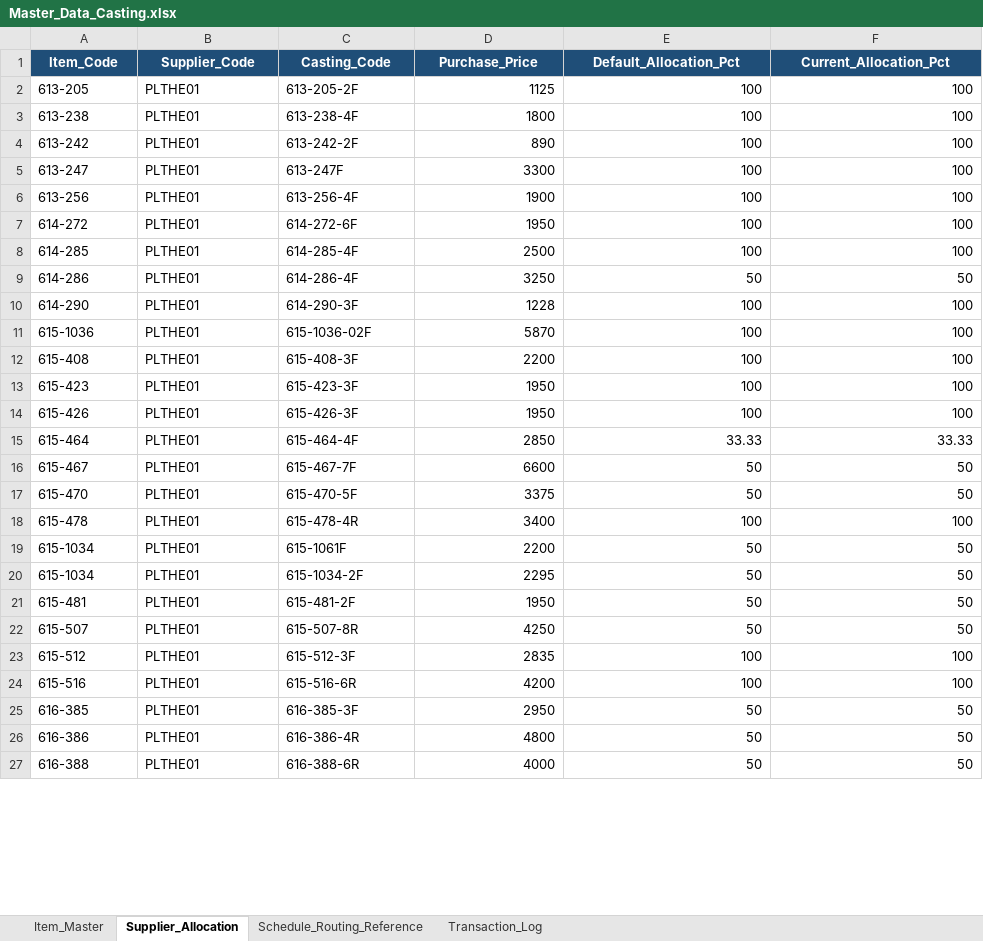
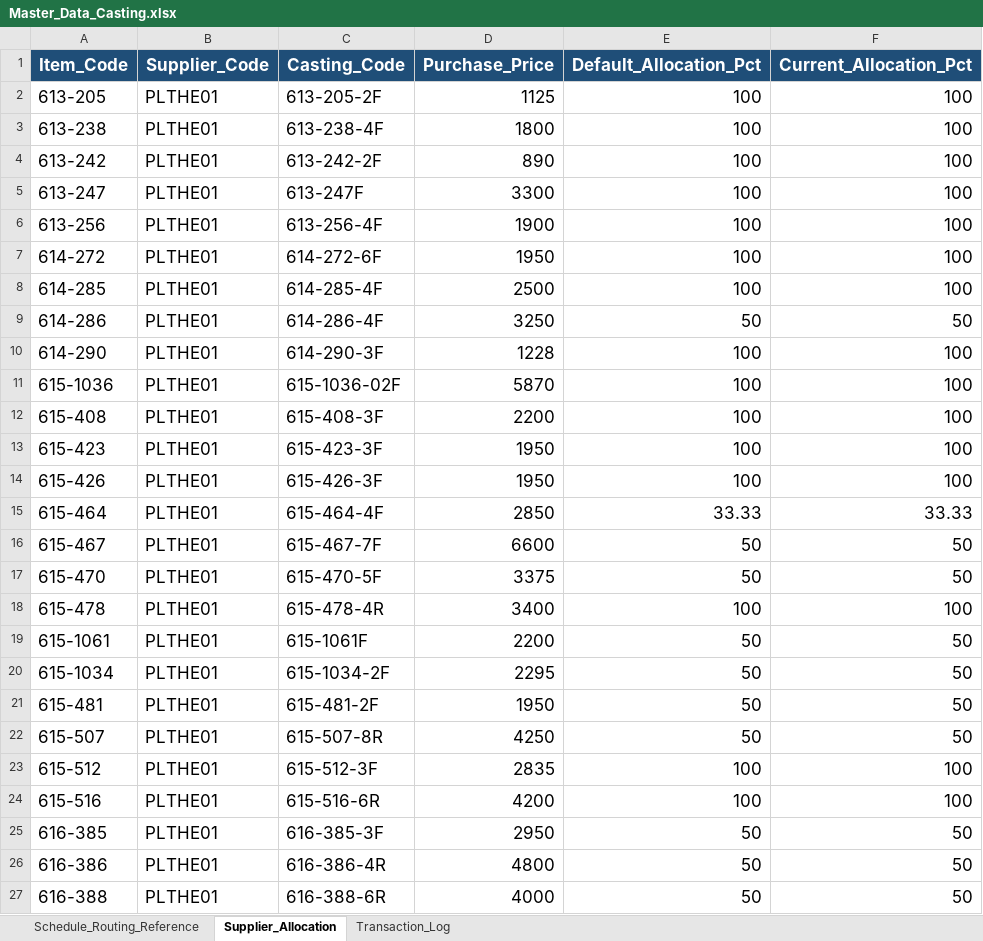
Before and after one commit to Phummarin09/smart-mo-app, an Excel workbook: Master_Data_Casting.xlsx, sheet Supplier_Allocation, drawn as a sheet; only a part is shown; values as stored, in another font and other column widths than the file's, no borders; the diff covers the shown part only; the diff names each change by its address in the sheet, - before the commit and + after, or states it on an @@ line.

```diff
--- a/Master_Data_Casting.xlsx (sheet Supplier_Allocation)
+++ b/Master_Data_Casting.xlsx (sheet Supplier_Allocation)
-sheet tab: Item_Master
@@ sheet tab order changed: Schedule_Routing_Reference | Supplier_Allocation | Transaction_Log @@
@@ A1:F27 text size: larger @@
-A19 (Item_Code): 615-1034
+A19 (Item_Code): 615-1061
```
Also changed, not shown: 19 added rows, 13 removed rows, 33 edited cells and cell formats elsewhere in this sheet, sheet Schedule_Routing_Reference, sheet Transaction_Log.
